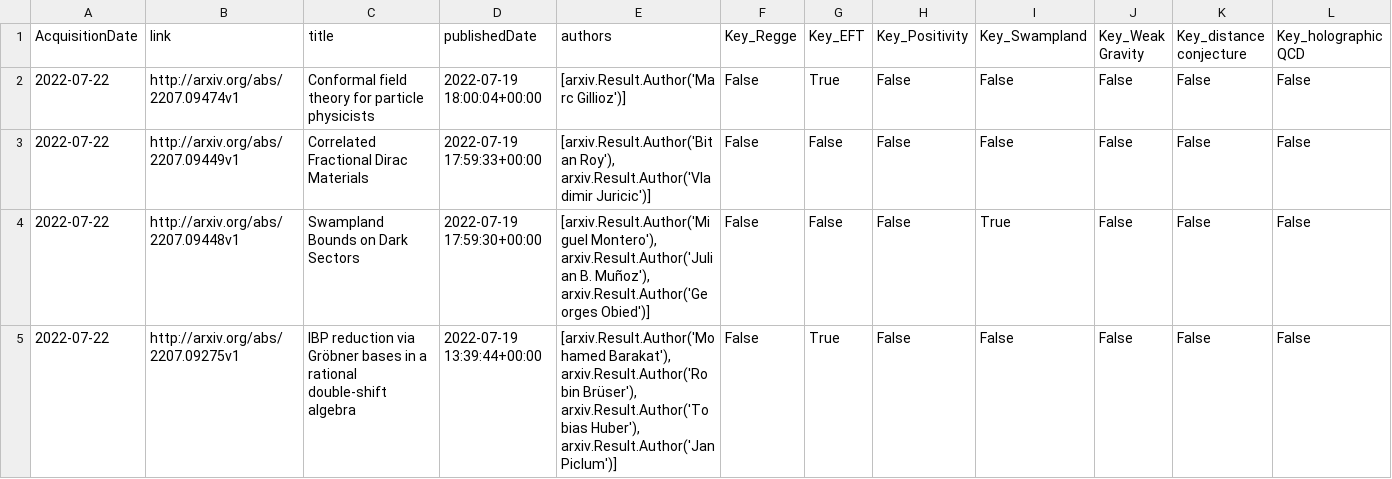
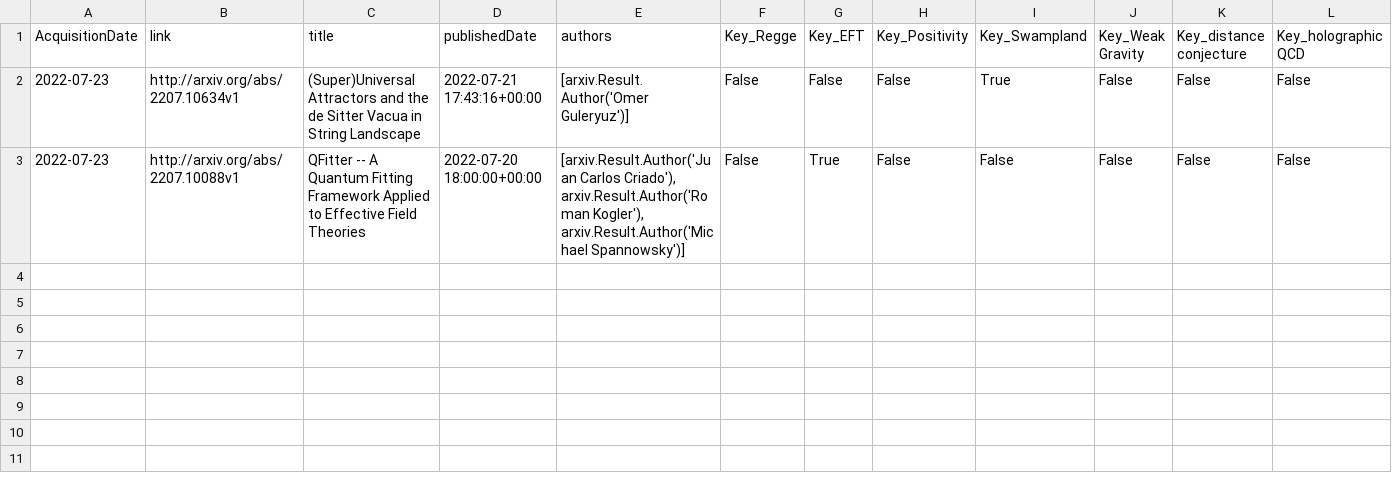
Before and after one commit to kikeda1102/arxiv-checker, a CSV file: log.csv, drawn as a sheet; only a part is shown; removed rows and columns are numbered as before the commit, all else as after; rows hold the shown columns only; the diff names each change by its address in the sheet, - before the commit and + after, or states it on an @@ line.

Commit message:
Auto run by GitHub Actions

```diff
--- a/log.csv
+++ b/log.csv
-row 2: 2022-07-22 | http://arxiv.org/abs/2207.09474v1 | Conformal field theory for particle physicists | 2022-07-19 18:00:04+00:00 | [arxiv.Result.Author('Marc Gillioz')] | False | True | False | False | False | False | False
-A2 (AcquisitionDate): 2022-07-22
+A2 (AcquisitionDate): 2022-07-23
-B2 (link): http://arxiv.org/abs/2207.09449v1
+B2 (link): http://arxiv.org/abs/2207.10634v1
-C2 (title): Correlated Fractional Dirac Materials
+C2 (title): (Super)Universal Attractors and the de Sitter Vacua in String Landscape
-D2 (publishedDate): 2022-07-19 17:59:33+00:00
+D2 (publishedDate): 2022-07-21 17:43:16+00:00
-E2 (authors): [arxiv.Result.Author('Bitan Roy'), arxiv.Result.Author('Vladimir Juricic')]
+E2 (authors): [arxiv.Result.Author('Omer Guleryuz')]
-I2 (Key_Swampland): False
+I2 (Key_Swampland): True
-row 4: 2022-07-22 | http://arxiv.org/abs/2207.09448v1 | Swampland Bounds on Dark Sectors | 2022-07-19 17:59:30+00:00 | [arxiv.Result.Author('Miguel Montero'), arxiv.Result.Author('Julian B. Muñoz'), arxiv.Result.Author('Georges Obied')] | False | False | False | True | False | False | False
-A3 (AcquisitionDate): 2022-07-22
+A3 (AcquisitionDate): 2022-07-23
-B3 (link): http://arxiv.org/abs/2207.09275v1
+B3 (link): http://arxiv.org/abs/2207.10088v1
-C3 (title): IBP reduction via Gröbner bases in a rational double-shift algebra
+C3 (title): QFitter -- A Quantum Fitting Framework Applied to Effective Field Theories
-D3 (publishedDate): 2022-07-19 13:39:44+00:00
+D3 (publishedDate): 2022-07-20 18:00:00+00:00
-E3 (authors): [arxiv.Result.Author('Mohamed Barakat'), arxiv.Result.Author('Robin Brüser'), arxiv.Result.Author('Tobias Huber'), arxiv.Result.Author('Jan Piclum')]
+E3 (authors): [arxiv.Result.Author('Juan Carlos Criado'), arxiv.Result.Author('Roman Kogler'), arxiv.Result.Author('Michael Spannowsky')]
```
